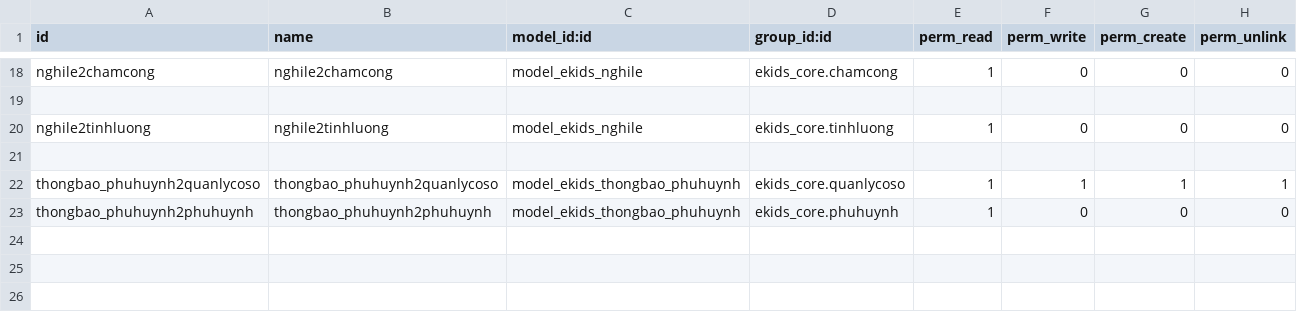
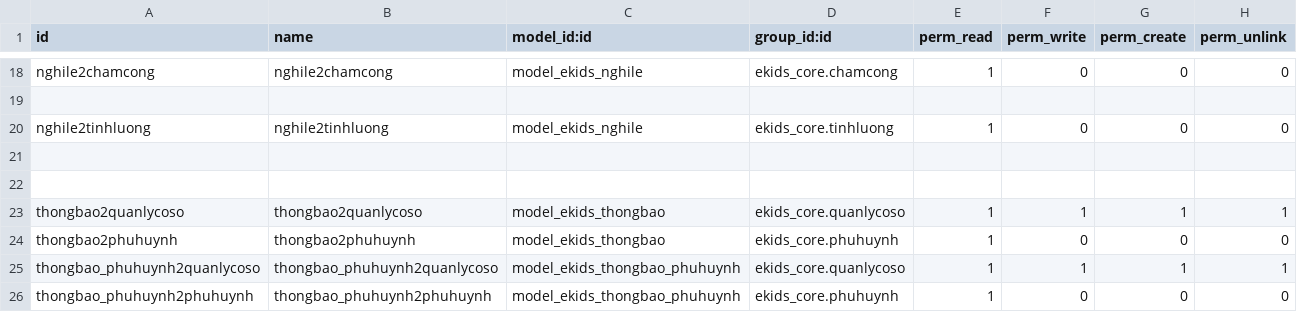
Before and after one commit to liemnn/evddn, a CSV file: custom-addons/ekids_core/security/ir.model.access.csv, drawn as a sheet; only a part is shown, gaps mark what is left out; the diff names each change by its address in the sheet, - before the commit and + after, or states it on an @@ line.

```diff
--- a/custom-addons/ekids_core/security/ir.model.access.csv
+++ b/custom-addons/ekids_core/security/ir.model.access.csv
+row 22: (empty)
+row 23: thongbao2quanlycoso | thongbao2quanlycoso | model_ekids_thongbao | ekids_core.quanlycoso | 1 | 1 | 1 | 1
+row 24: thongbao2phuhuynh | thongbao2phuhuynh | model_ekids_thongbao | ekids_core.phuhuynh | 1 | 0 | 0 | 0
```
Also changed, not shown: 7 other files.
